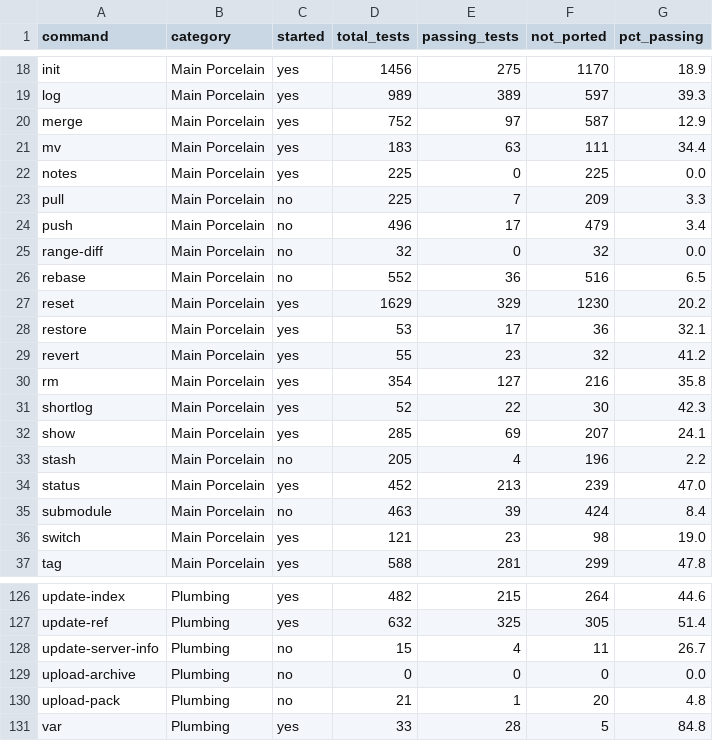
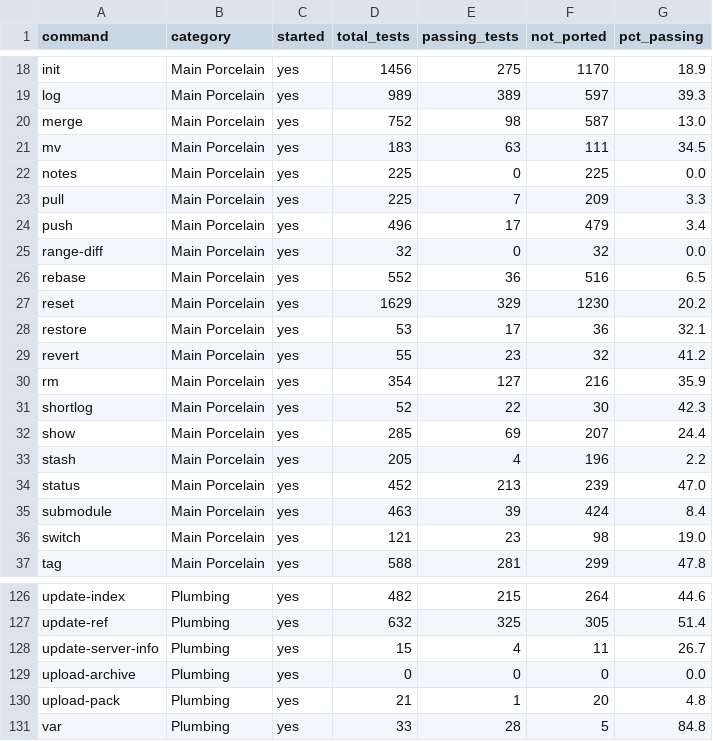
Before and after one commit to schacon/grit, a TSV file: data/command-status.tsv, drawn as a sheet; only a part is shown, gaps mark what is left out; the diff covers the shown part only.

Commit message:
update tests

```diff
--- a/data/command-status.tsv
+++ b/data/command-status.tsv
@@ -19,9 +19,9 @@ init	Main Porcelain	yes	1456	275	1170	18.9
 log	Main Porcelain	yes	989	389	597	39.3
-merge	Main Porcelain	yes	752	97	587	12.9
-mv	Main Porcelain	yes	183	63	111	34.4
+merge	Main Porcelain	yes	752	98	587	13.0
+mv	Main Porcelain	yes	183	63	111	34.5
 notes	Main Porcelain	yes	225	0	225	0.0
-pull	Main Porcelain	no	225	7	209	3.3
-push	Main Porcelain	no	496	17	479	3.4
-range-diff	Main Porcelain	no	32	0	32	0.0
-rebase	Main Porcelain	no	552	36	516	6.5
+pull	Main Porcelain	yes	225	7	209	3.3
+push	Main Porcelain	yes	496	17	479	3.4
+range-diff	Main Porcelain	yes	32	0	32	0.0
+rebase	Main Porcelain	yes	552	36	516	6.5
 reset	Main Porcelain	yes	1629	329	1230	20.2
@@ -29,8 +29,8 @@ restore	Main Porcelain	yes	53	17	36	32.1
 revert	Main Porcelain	yes	55	23	32	41.2
-rm	Main Porcelain	yes	354	127	216	35.8
+rm	Main Porcelain	yes	354	127	216	35.9
 shortlog	Main Porcelain	yes	52	22	30	42.3
-show	Main Porcelain	yes	285	69	207	24.1
-stash	Main Porcelain	no	205	4	196	2.2
+show	Main Porcelain	yes	285	69	207	24.4
+stash	Main Porcelain	yes	205	4	196	2.2
 status	Main Porcelain	yes	452	213	239	47.0
-submodule	Main Porcelain	no	463	39	424	8.4
+submodule	Main Porcelain	yes	463	39	424	8.4
 switch	Main Porcelain	yes	121	23	98	19.0
@@ -127,5 +127,5 @@ update-index	Plumbing	yes	482	215	264	44.6
 update-ref	Plumbing	yes	632	325	305	51.4
-update-server-info	Plumbing	no	15	4	11	26.7
-upload-archive	Plumbing	no	0	0	0	0.0
-upload-pack	Plumbing	no	21	1	20	4.8
+update-server-info	Plumbing	yes	15	4	11	26.7
+upload-archive	Plumbing	yes	0	0	0	0.0
+upload-pack	Plumbing	yes	21	1	20	4.8
 var	Plumbing	yes	33	28	5	84.8
```
Also changed, not shown: 46 edited cells elsewhere in this file, data/file-results.tsv, 7 other files.
